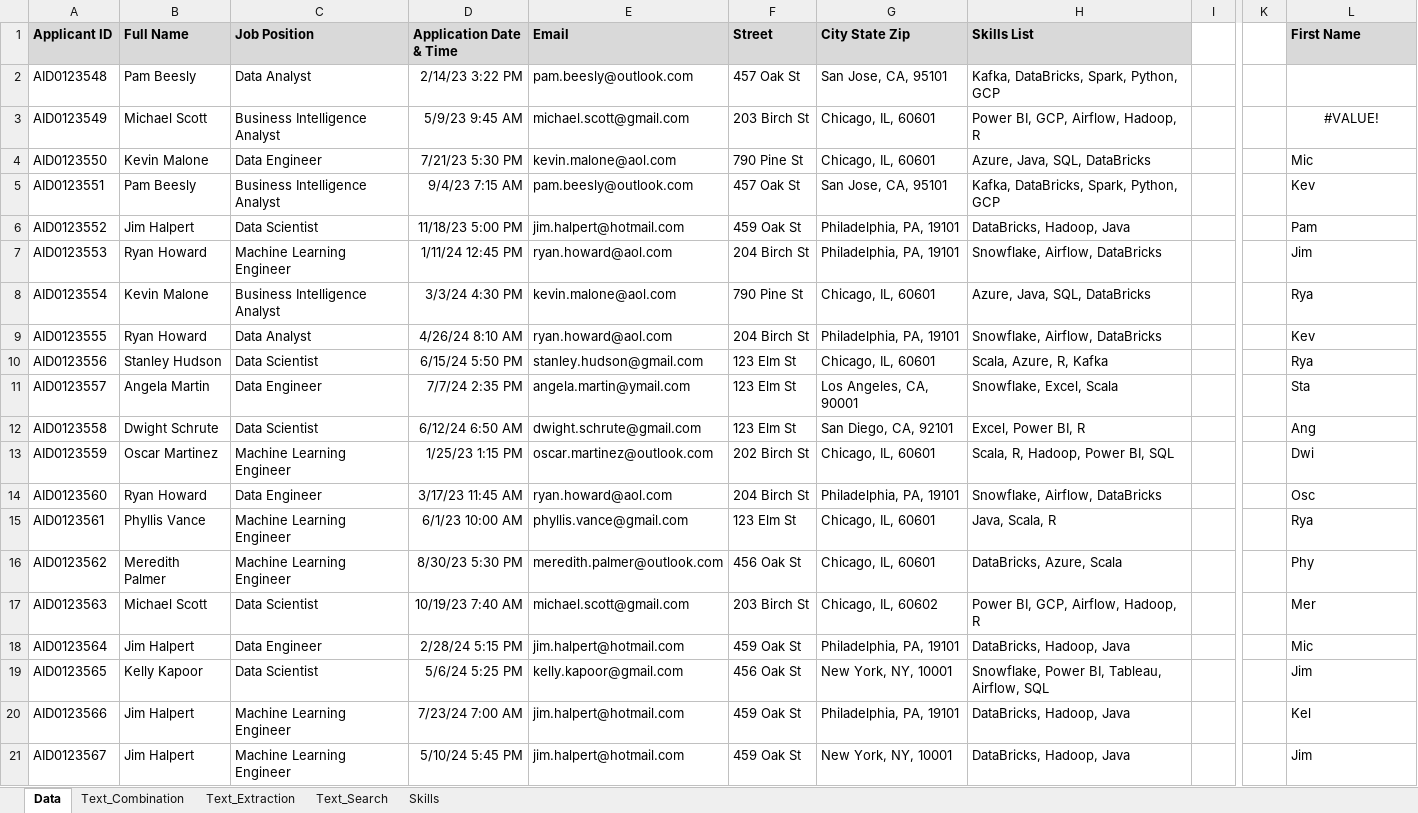
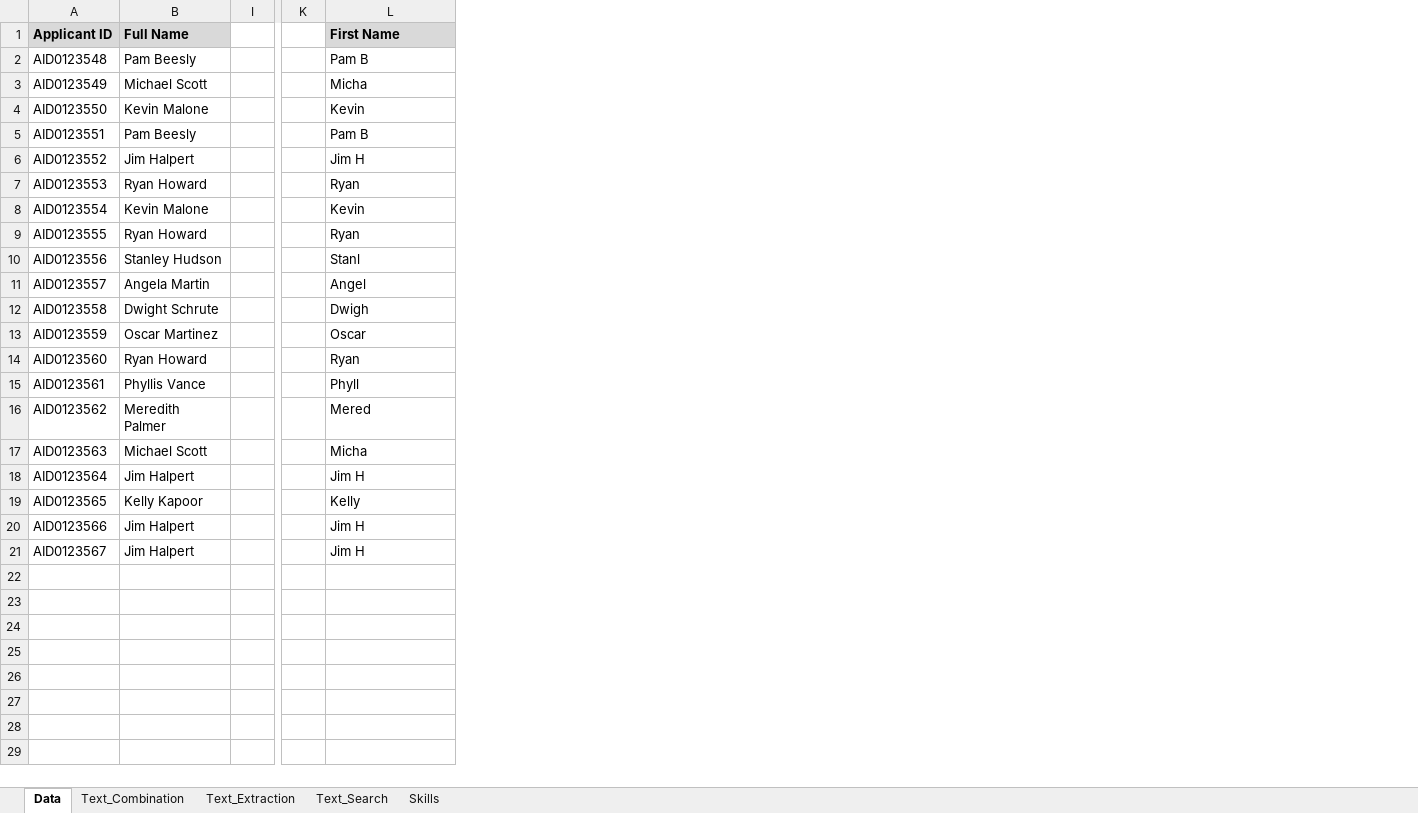
Before and after one commit to yunusov02/data_analysis, an Excel workbook: excel/8_Text_Functions.xlsx, sheet Data, drawn as a sheet; only a part is shown, gaps mark what is left out; values as stored, in another font and other column widths than the file's, no borders; the diff names each change by its address in the sheet, - before the commit and + after, or states it on an @@ line.

Commit message:
Excel done

```diff
--- a/excel/8_Text_Functions.xlsx (sheet Data)
+++ b/excel/8_Text_Functions.xlsx (sheet Data)
@@ column C (Job Position) hidden, rows 2-21: Data Analyst | Business Intelligence Analyst | Data Engineer | Business Intelligence Analyst | Data Scientist | Machine Learning Engineer | Business Intelligence Analyst | Data Analyst | Data Scientist | Data Engineer | Data Scientist | Machine Learning Engineer | Data Engineer | Machine Learning Engineer | Machine Learning Engineer | Data Scientist | Data Engineer | Data Scientist | Machine Learning Engineer | Machine Learning Engineer @@
@@ column D (Application Date & Time) hidden, rows 2-21: 2/14/23 3:22 PM | 5/9/23 9:45 AM | 7/21/23 5:30 PM | 9/4/23 7:15 AM | 11/18/23 5:00 PM | 1/11/24 12:45 PM | 3/3/24 4:30 PM | 4/26/24 8:10 AM | 6/15/24 5:50 PM | 7/7/24 2:35 PM | 6/12/24 6:50 AM | 1/25/23 1:15 PM | 3/17/23 11:45 AM | 6/1/23 10:00 AM | 8/30/23 5:30 PM | 10/19/23 7:40 AM | 2/28/24 5:15 PM | 5/6/24 5:25 PM | 7/23/24 7:00 AM | 5/10/24 5:45 PM @@
@@ column E (Email) hidden, rows 2-21: pam.beesly@outlook.com | michael.scott@gmail.com | kevin.malone@aol.com | pam.beesly@outlook.com | jim.halpert@hotmail.com | ryan.howard@aol.com | kevin.malone@aol.com | ryan.howard@aol.com | stanley.hudson@gmail.com | angela.martin@ymail.com | dwight.schrute@gmail.com | oscar.martinez@outlook.com | ryan.howard@aol.com | phyllis.vance@gmail.com | meredith.palmer@outlook.com | michael.scott@gmail.com | jim.halpert@hotmail.com | kelly.kapoor@gmail.com | jim.halpert@hotmail.com | jim.halpert@hotmail.com @@
@@ column F (Street) hidden, rows 2-21: 457 Oak St | 203 Birch St | 790 Pine St | 457 Oak St | 459 Oak St | 204 Birch St | 790 Pine St | 204 Birch St | 123 Elm St | 123 Elm St | 123 Elm St | 202 Birch St | 204 Birch St | 123 Elm St | 456 Oak St | 203 Birch St | 459 Oak St | 456 Oak St | 459 Oak St | 459 Oak St @@
@@ column G (City State Zip) hidden, rows 2-21: San Jose, CA, 95101 | Chicago, IL, 60601 | Chicago, IL, 60601 | San Jose, CA, 95101 | Philadelphia, PA, 19101 | Philadelphia, PA, 19101 | Chicago, IL, 60601 | Philadelphia, PA, 19101 | Chicago, IL, 60601 | Los Angeles, CA, 90001 | San Diego, CA, 92101 | Chicago, IL, 60601 | Philadelphia, PA, 19101 | Chicago, IL, 60601 | Chicago, IL, 60601 | Chicago, IL, 60602 | Philadelphia, PA, 19101 | New York, NY, 10001 | Philadelphia, PA, 19101 | New York, NY, 10001 @@
@@ column H (Skills List) hidden, rows 2-21: Kafka, DataBricks, Spark, Python, GCP | Power BI, GCP, Airflow, Hadoop, R | Azure, Java, SQL, DataBricks | Kafka, DataBricks, Spark, Python, GCP | DataBricks, Hadoop, Java | Snowflake, Airflow, DataBricks | Azure, Java, SQL, DataBricks | Snowflake, Airflow, DataBricks | Scala, Azure, R, Kafka | Snowflake, Excel, Scala | Excel, Power BI, R | Scala, R, Hadoop, Power BI, SQL | Snowflake, Airflow, DataBricks | Java, Scala, R | DataBricks, Azure, Scala | Power BI, GCP, Airflow, Hadoop, R | DataBricks, Hadoop, Java | Snowflake, Power BI, Tableau, Airflow, SQL | DataBricks, Hadoop, Java | DataBricks, Hadoop, Java @@
-L2 (First Name): (empty)
+L2 (First Name): Pam B
-L3 (First Name): #VALUE!
+L3 (First Name): Micha
-L3 alignment: center
+L3 alignment: left
-L4 (First Name): Mic
+L4 (First Name): Kevin
-L5 (First Name): Kev
+L5 (First Name): Pam B
-L6 (First Name): Pam
+L6 (First Name): Jim H
-L7 (First Name): Jim
+L7 (First Name): Ryan
-L8 (First Name): Rya
+L8 (First Name): Kevin
-L9 (First Name): Kev
+L9 (First Name): Ryan
-L10 (First Name): Rya
+L10 (First Name): Stanl
-L11 (First Name): Sta
+L11 (First Name): Angel
-L12 (First Name): Ang
+L12 (First Name): Dwigh
-L13 (First Name): Dwi
+L13 (First Name): Oscar
-L14 (First Name): Osc
+L14 (First Name): Ryan
-L15 (First Name): Rya
+L15 (First Name): Phyll
-L16 (First Name): Phy
+L16 (First Name): Mered
-L17 (First Name): Mer
+L17 (First Name): Micha
-L18 (First Name): Mic
+L18 (First Name): Jim H
-L19 (First Name): Jim
+L19 (First Name): Kelly
-L20 (First Name): Kel
+L20 (First Name): Jim H
-L21 (First Name): Jim
+L21 (First Name): Jim H
```
Also changed, not shown: 2 other files.
